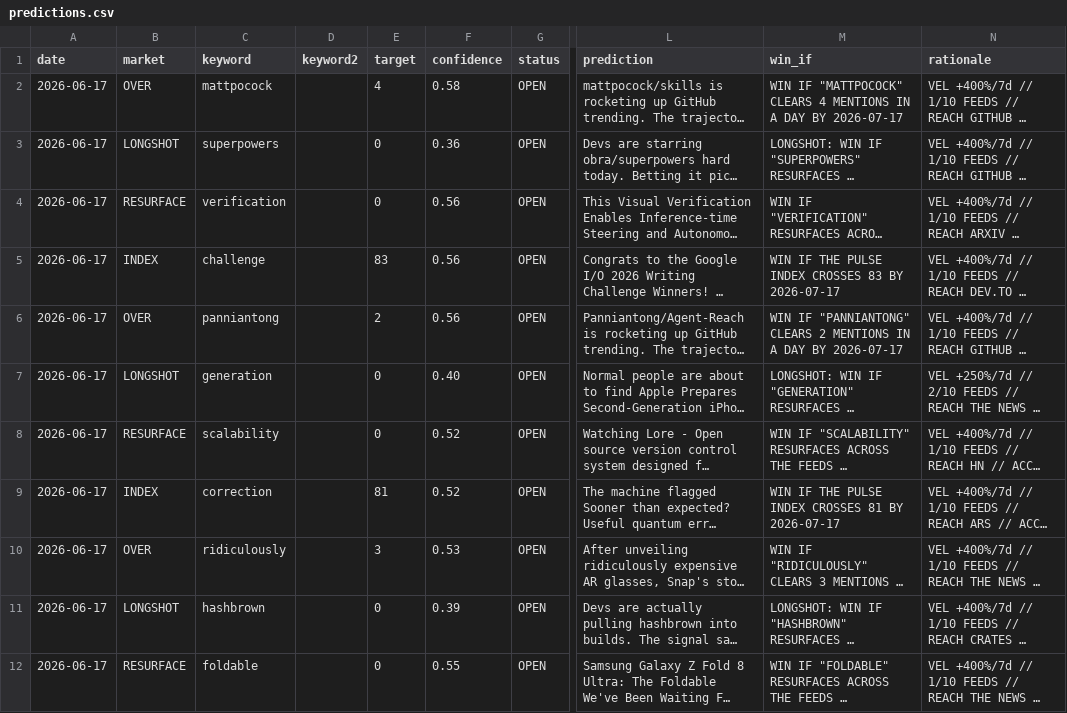
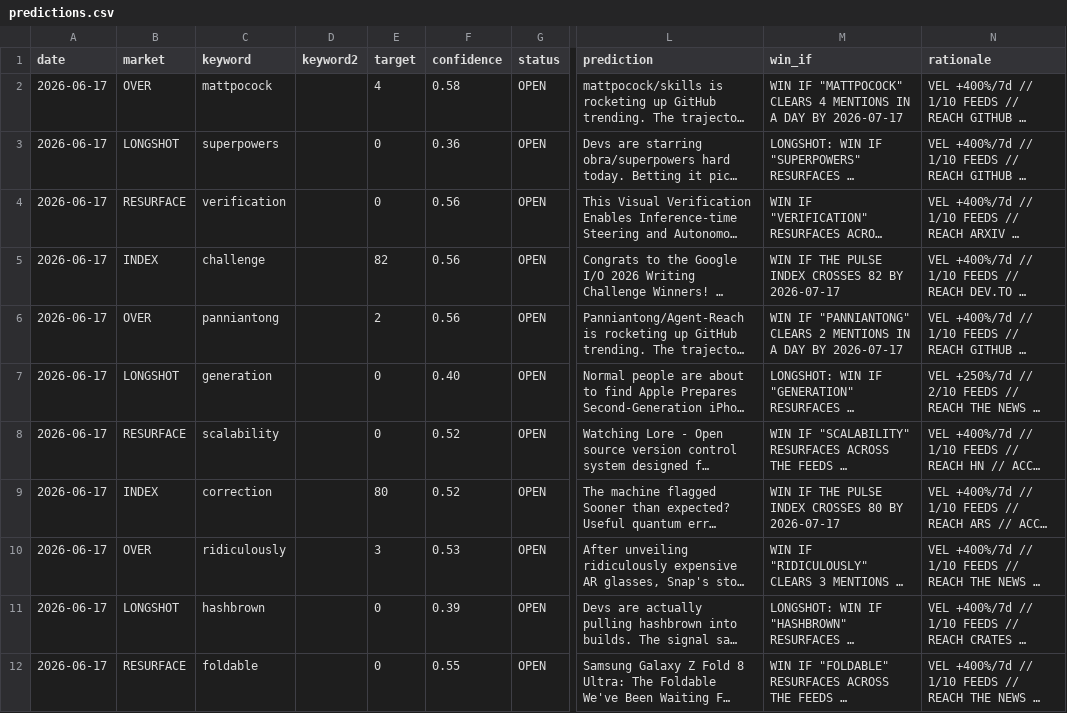
Before and after one commit to Mattbusel/tech-oracle, a CSV file: docs/dataset/predictions.csv, drawn as a sheet; only a part is shown, gaps mark what is left out; long unchanged cells end in …; the diff covers the shown part only; the diff names each change by its address in the sheet, - before the commit and + after, or states it on an @@ line.

```diff
--- a/docs/dataset/predictions.csv
+++ b/docs/dataset/predictions.csv
-E5 (target): 83
+E5 (target): 82
-M5 (win_if): …INDEX CROSSES 83 BY 2026-07-17
+M5 (win_if): …INDEX CROSSES 82 BY 2026-07-17
-E9 (target): 81
+E9 (target): 80
-M9 (win_if): …INDEX CROSSES 81 BY 2026-07-17
+M9 (win_if): …INDEX CROSSES 80 BY 2026-07-17
```
Also changed, not shown: 2 added rows, 2 removed rows and 15 edited cells elsewhere in this file, 42 other files.
